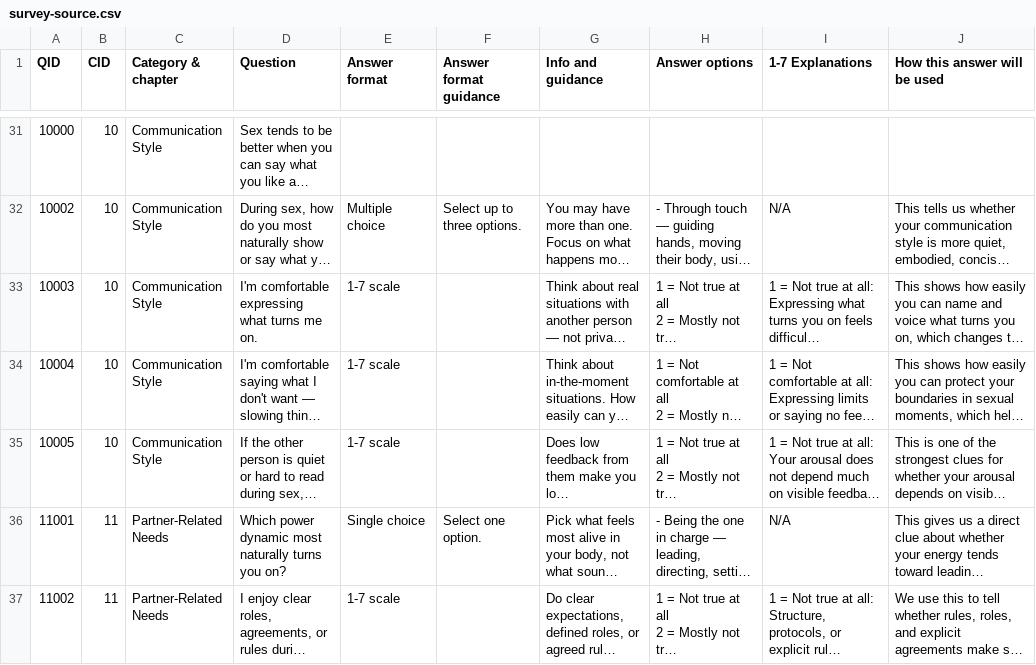
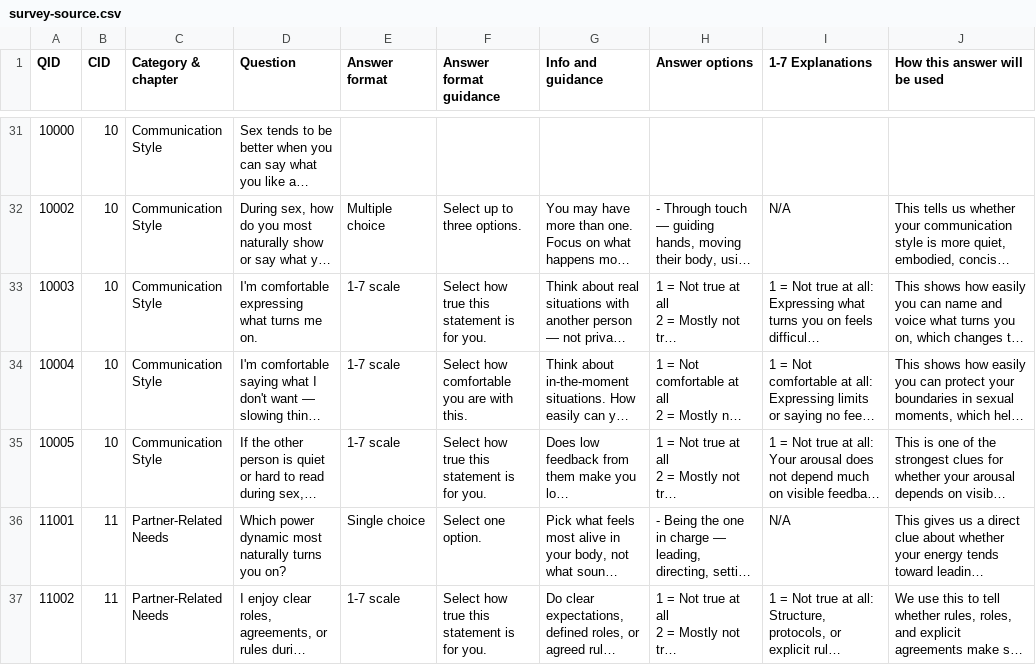
Before and after one commit to loveiqhq/loveiq, a CSV file: data/survey-source.csv, drawn as a sheet; only a part is shown, gaps mark what is left out; long unchanged cells end in …; the diff covers the shown part only; the diff names each change by its address in the sheet, - before the commit and + after, or states it on an @@ line.

Commit message:
feat(survey): the 1-7 scale questions get their answer instruction
The "Answer format guidance" column was empty on all 25 scale rows, so the new
purple instruction line (Figma 11303:174, ready for dev 2026-10-06) had nothing
to show on the one question type the frame draws. The 24 scales whose ends read
"Not true at all / Completely true" now carry the frame's own sentence, "Select
how true this statement is for you."; 10004, whose ends speak of comfort, carries
"Select how comfortable you are with this." (proposed wording, for Marcus).
survey-data.ts is regenerated from the CSV (update-survey.js, then prettier):
25 formatGuidance lines, nothing else. The text trips neither the generator's
selection-cap nor its optional rule, and no migration is needed: the database
sync check compares only types and answer options. Copy check: grade 4.6, clean.

For Marcus: The rating-scale questions now tell people what to do, "Select how true this statement is for you.", as in the design. One question about comfort says "Select how comfortable you are with this." instead, please check that wording.

```diff
--- a/data/survey-source.csv
+++ b/data/survey-source.csv
-F33 (Answer format guidance): (empty)
+F33 (Answer format guidance): Select how true this statement is for you.
-F34 (Answer format guidance): (empty)
+F34 (Answer format guidance): Select how comfortable you are with this.
-F35 (Answer format guidance): (empty)
+F35 (Answer format guidance): Select how true this statement is for you.
-F37 (Answer format guidance): (empty)
+F37 (Answer format guidance): Select how true this statement is for you.
```
Also changed, not shown: 21 edited cells elsewhere in this file, 2 other files.
